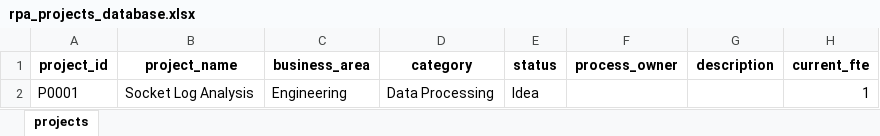
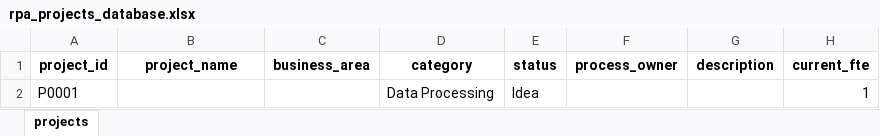
Before and after one commit to DanielaRosenn/rpa-project-estimator, an Excel workbook: rpa_projects_database.xlsx, sheet projects, drawn as a sheet; only a part is shown; values as stored, in another font and other column widths than the file's, no borders; the diff names each change by its address in the sheet, - before the commit and + after, or states it on an @@ line.

Commit message:
Add files via upload

```diff
--- a/rpa_projects_database.xlsx (sheet projects)
+++ b/rpa_projects_database.xlsx (sheet projects)
-B2 (project_name): Socket Log Analysis
+B2 (project_name): (empty)
-C2 (business_area): Engineering
+C2 (business_area): (empty)
```
